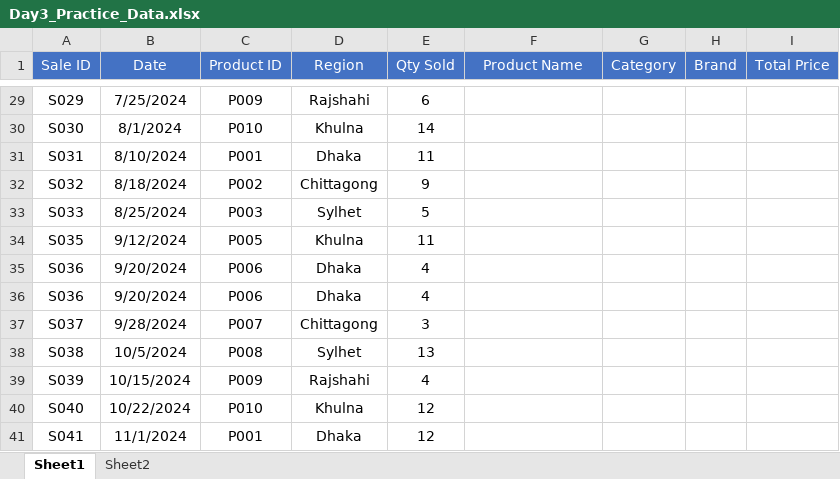
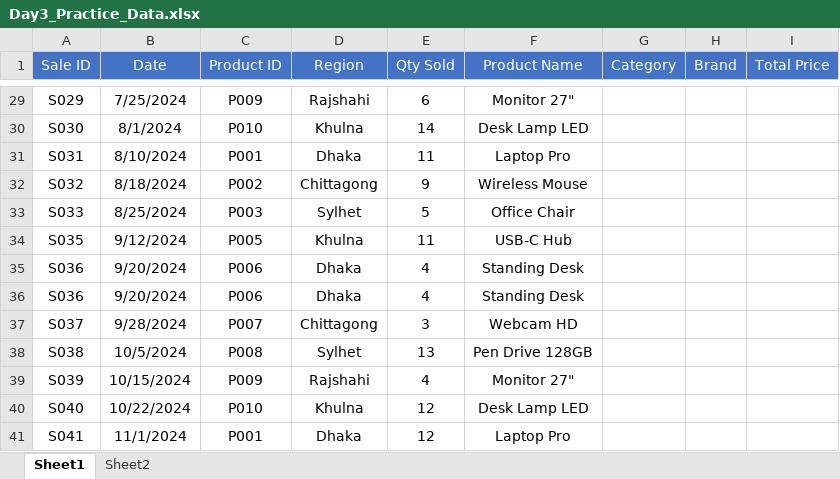
Before and after one commit to dhrubobd/data-analytics-practice, an Excel workbook: Day 3/Day3_Practice_Data.xlsx, sheet Sheet1, drawn as a sheet; only a part is shown, gaps mark what is left out; values as stored, in another font and other column widths than the file's, no borders; the diff covers the shown part only; the diff names each change by its address in the sheet, - before the commit and + after, or states it on an @@ line.

Commit message:
Product Name is fetched according to Product ID from Sheet2  using xlookup formula

```diff
--- a/Day 3/Day3_Practice_Data.xlsx (sheet Sheet1)
+++ b/Day 3/Day3_Practice_Data.xlsx (sheet Sheet1)
-F29 (Product Name): (empty)
+F29 (Product Name): Monitor 27"
-F30 (Product Name): (empty)
+F30 (Product Name): Desk Lamp LED
-F31 (Product Name): (empty)
+F31 (Product Name): Laptop Pro
-F32 (Product Name): (empty)
+F32 (Product Name): Wireless Mouse
-F33 (Product Name): (empty)
+F33 (Product Name): Office Chair
-F34 (Product Name): (empty)
+F34 (Product Name): USB-C Hub
-F35:F36 (Product Name): (empty)
+F35:F36 (Product Name): Standing Desk
-F37 (Product Name): (empty)
+F37 (Product Name): Webcam HD
-F38 (Product Name): (empty)
+F38 (Product Name): Pen Drive 128GB
-F39 (Product Name): (empty)
+F39 (Product Name): Monitor 27"
-F40 (Product Name): (empty)
+F40 (Product Name): Desk Lamp LED
-F41 (Product Name): (empty)
+F41 (Product Name): Laptop Pro
```
Also changed, not shown: 27 edited cells elsewhere in this sheet.
